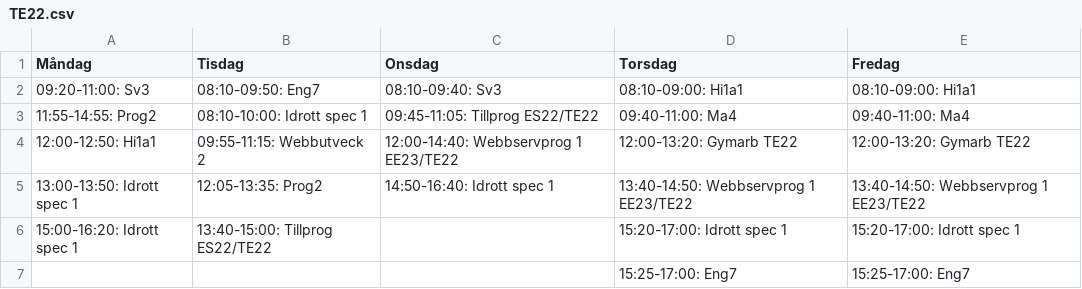
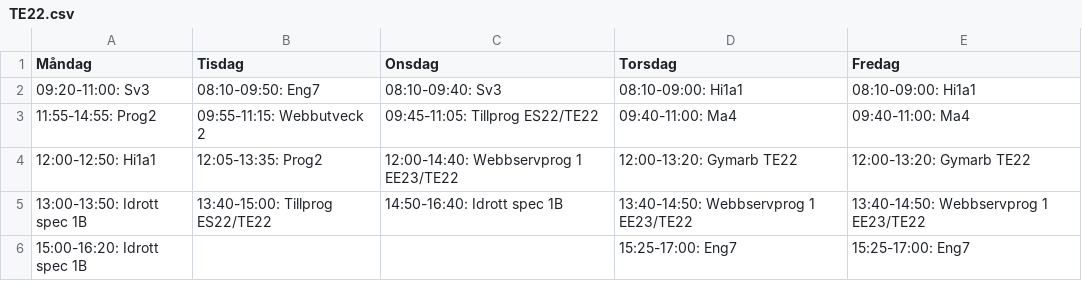
Before and after one commit to TE4-24/SchemaTv, a CSV file: class_schedules/TE22.csv, drawn as a sheet.

```diff
--- a/class_schedules/TE22.csv
+++ b/class_schedules/TE22.csv
@@ -2,6 +2,5 @@ Måndag,Tisdag,Onsdag,Torsdag,Fredag
 "09:20-11:00: Sv3","08:10-09:50: Eng7","08:10-09:40: Sv3","08:10-09:00: Hi1a1","08:10-09:00: Hi1a1"
-"11:55-14:55: Prog2","08:10-10:00: Idrott spec 1","09:45-11:05: Tillprog ES22/TE22","09:40-11:00: Ma4","09:40-11:00: Ma4"
-"12:00-12:50: Hi1a1","09:55-11:15: Webbutveck 2","12:00-14:40: Webbservprog 1 EE23/TE22","12:00-13:20: Gymarb TE22","12:00-13:20: Gymarb TE22"
-"13:00-13:50: Idrott spec 1","12:05-13:35: Prog2","14:50-16:40: Idrott spec 1","13:40-14:50: Webbservprog 1 EE23/TE22","13:40-14:50: Webbservprog 1 EE23/TE22"
-"15:00-16:20: Idrott spec 1","13:40-15:00: Tillprog ES22/TE22",,"15:20-17:00: Idrott spec 1","15:20-17:00: Idrott spec 1"
-,,,"15:25-17:00: Eng7","15:25-17:00: Eng7"
+"11:55-14:55: Prog2","09:55-11:15: Webbutveck 2","09:45-11:05: Tillprog ES22/TE22","09:40-11:00: Ma4","09:40-11:00: Ma4"
+"12:00-12:50: Hi1a1","12:05-13:35: Prog2","12:00-14:40: Webbservprog 1 EE23/TE22","12:00-13:20: Gymarb TE22","12:00-13:20: Gymarb TE22"
+"13:00-13:50: Idrott spec 1B","13:40-15:00: Tillprog ES22/TE22","14:50-16:40: Idrott spec 1B","13:40-14:50: Webbservprog 1 EE23/TE22","13:40-14:50: Webbservprog 1 EE23/TE22"
+"15:00-16:20: Idrott spec 1B",,,"15:25-17:00: Eng7","15:25-17:00: Eng7"
```
Also changed, not shown: class_schedules/EE22.csv, class_schedules/EE23.csv, 5 other files.
